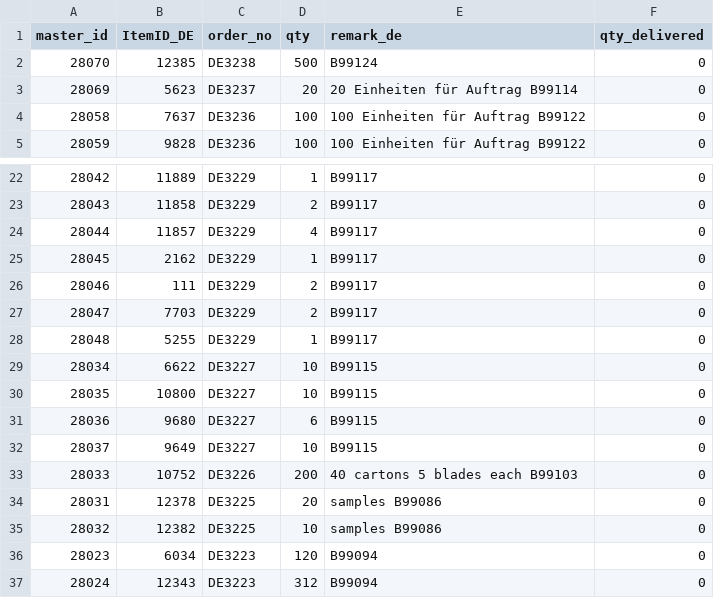
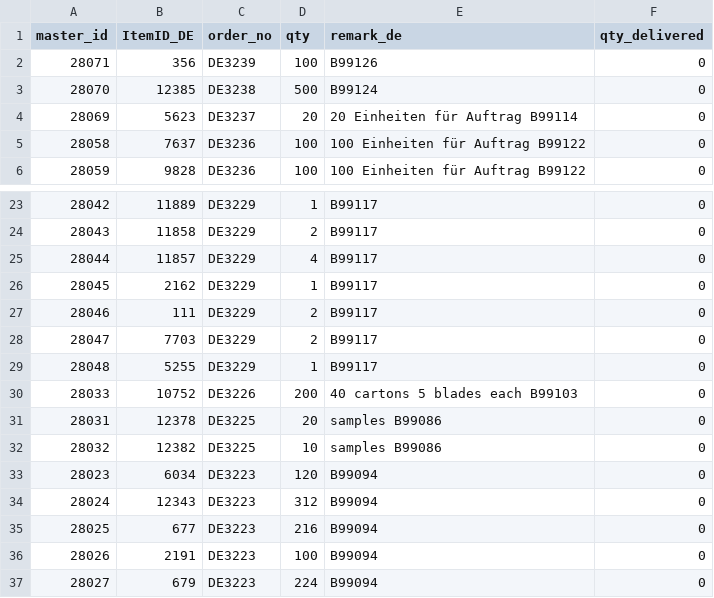
Before and after one commit to ikram-mever-codes/Gtech_Master, a CSV file: server/public/order_items.csv, drawn as a sheet; only a part is shown, gaps mark what is left out; the shorter side is filled out with more unchanged rows.

```diff
--- a/server/public/order_items.csv
+++ b/server/public/order_items.csv
@@ -1,2 +1,3 @@
 master_id,ItemID_DE,order_no,qty,remark_de,qty_delivered
+28071,356,DE3239,100,B99126,0
 28070,12385,DE3238,500,B99124,0
@@ -28,6 +29,2 @@ master_id,ItemID_DE,order_no,qty,remark_de,qty_delivered
 28048,5255,DE3229,1,B99117,0
-28034,6622,DE3227,10,B99115,0
-28035,10800,DE3227,10,B99115,0
-28036,9680,DE3227,6,B99115,0
-28037,9649,DE3227,10,B99115,0
 28033,10752,DE3226,200,"40 cartons 5 blades each B99103",0
```
Also changed, not shown: server/public/ItemIDs.csv, server/public/orders.csv, 1 other file.
